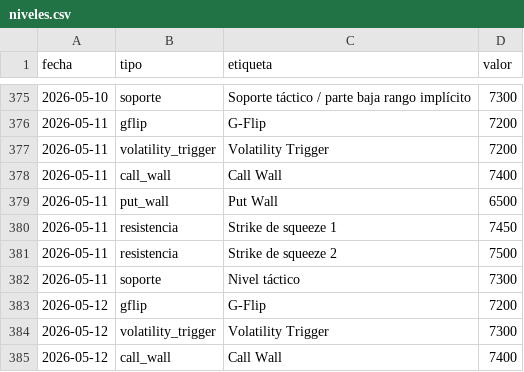
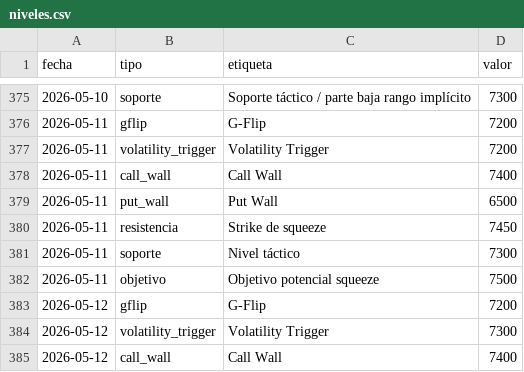
Before and after one commit to AveryNhlioh/levels, a CSV file: niveles.csv, drawn as a sheet; only a part is shown, gaps mark what is left out.

Commit message:
niveles 2026-05-11

```diff
--- a/niveles.csv
+++ b/niveles.csv
@@ -379,5 +379,5 @@ fecha,tipo,etiqueta,valor
 2026-05-11,put_wall,Put Wall,6500
-2026-05-11,resistencia,Strike de squeeze 1,7450
-2026-05-11,resistencia,Strike de squeeze 2,7500
+2026-05-11,resistencia,Strike de squeeze,7450
 2026-05-11,soporte,Nivel táctico,7300
+2026-05-11,objetivo,Objetivo potencial squeeze,7500
 2026-05-12,gflip,G-Flip,7200
```
